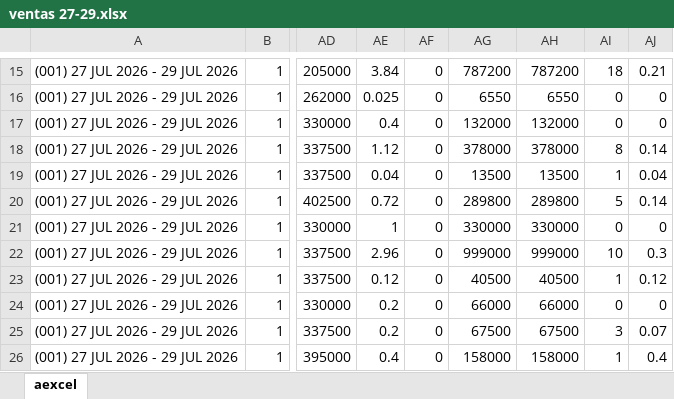
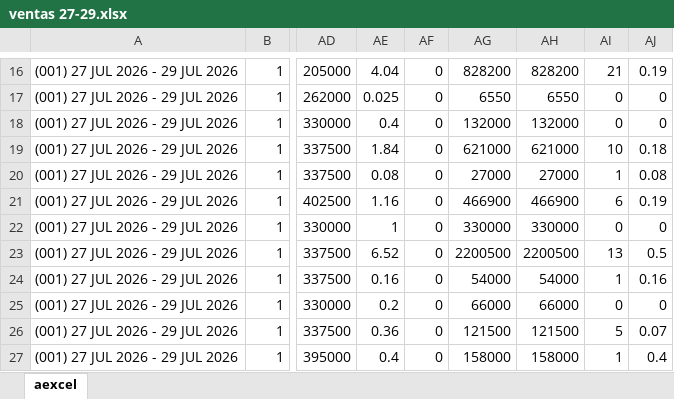
Before and after one commit to MartinCillo1989/tablero2.0, an Excel workbook: data_files/2026-07/ventas/ventas 27-29.xlsx, sheet aexcel, drawn as a sheet; only a part is shown, gaps mark what is left out; values as stored, in another font and other column widths than the file's, no borders; addresses are those after the commit; the diff covers the shown part only; the diff names each change by its address in the sheet, - before the commit and + after, or states it on an @@ line.

```diff
--- a/data_files/2026-07/ventas/ventas 27-29.xlsx (sheet aexcel)
+++ b/data_files/2026-07/ventas/ventas 27-29.xlsx (sheet aexcel)
-AE16: 3.84
+AE16: 4.04
-AG16: 787200
+AG16: 828200
-AH16: 787200
+AH16: 828200
-AI16: 18
+AI16: 21
-AJ16: 0.21
+AJ16: 0.19
-AE19: 1.12
+AE19: 1.84
-AG19: 378000
+AG19: 621000
-AH19: 378000
+AH19: 621000
-AI19: 8
+AI19: 10
-AJ19: 0.14
+AJ19: 0.18
-AE20: 0.04
+AE20: 0.08
-AG20: 13500
+AG20: 27000
-AH20: 13500
+AH20: 27000
-AJ20: 0.04
+AJ20: 0.08
-AE21: 0.72
+AE21: 1.16
-AG21: 289800
+AG21: 466900
-AH21: 289800
+AH21: 466900
-AI21: 5
+AI21: 6
-AJ21: 0.14
+AJ21: 0.19
-AE23: 2.96
+AE23: 6.52
-AG23: 999000
+AG23: 2200500
-AH23: 999000
+AH23: 2200500
-AI23: 10
+AI23: 13
-AJ23: 0.3
+AJ23: 0.5
-AE24: 0.12
+AE24: 0.16
-AG24: 40500
+AG24: 54000
-AH24: 40500
+AH24: 54000
-AJ24: 0.12
+AJ24: 0.16
-AE26: 0.2
+AE26: 0.36
-AG26: 67500
+AG26: 121500
-AH26: 67500
+AH26: 121500
-AI26: 3
+AI26: 5
```
Also changed, not shown: 20 added rows and 684 edited cells elsewhere in this sheet, 10 other files.
